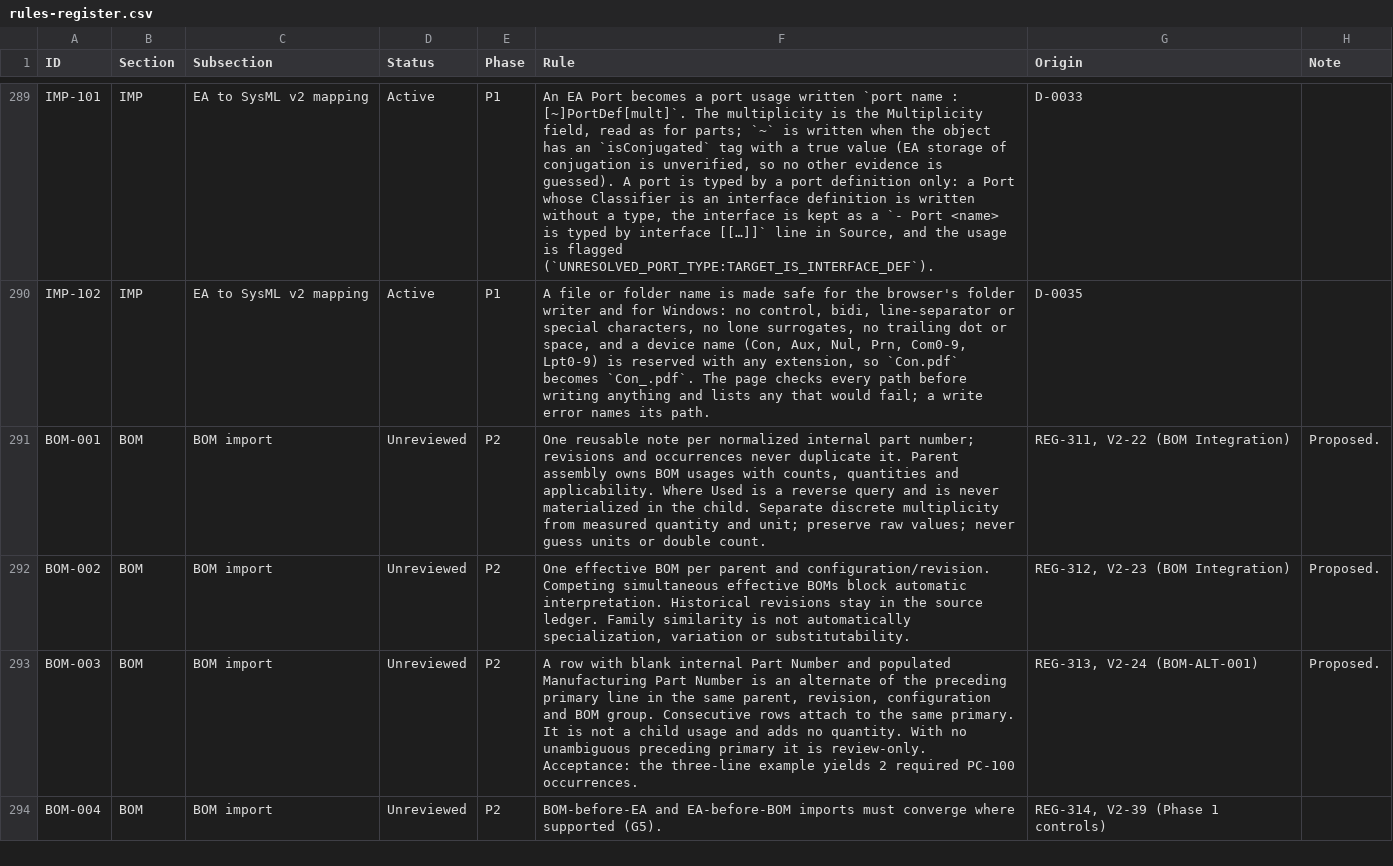
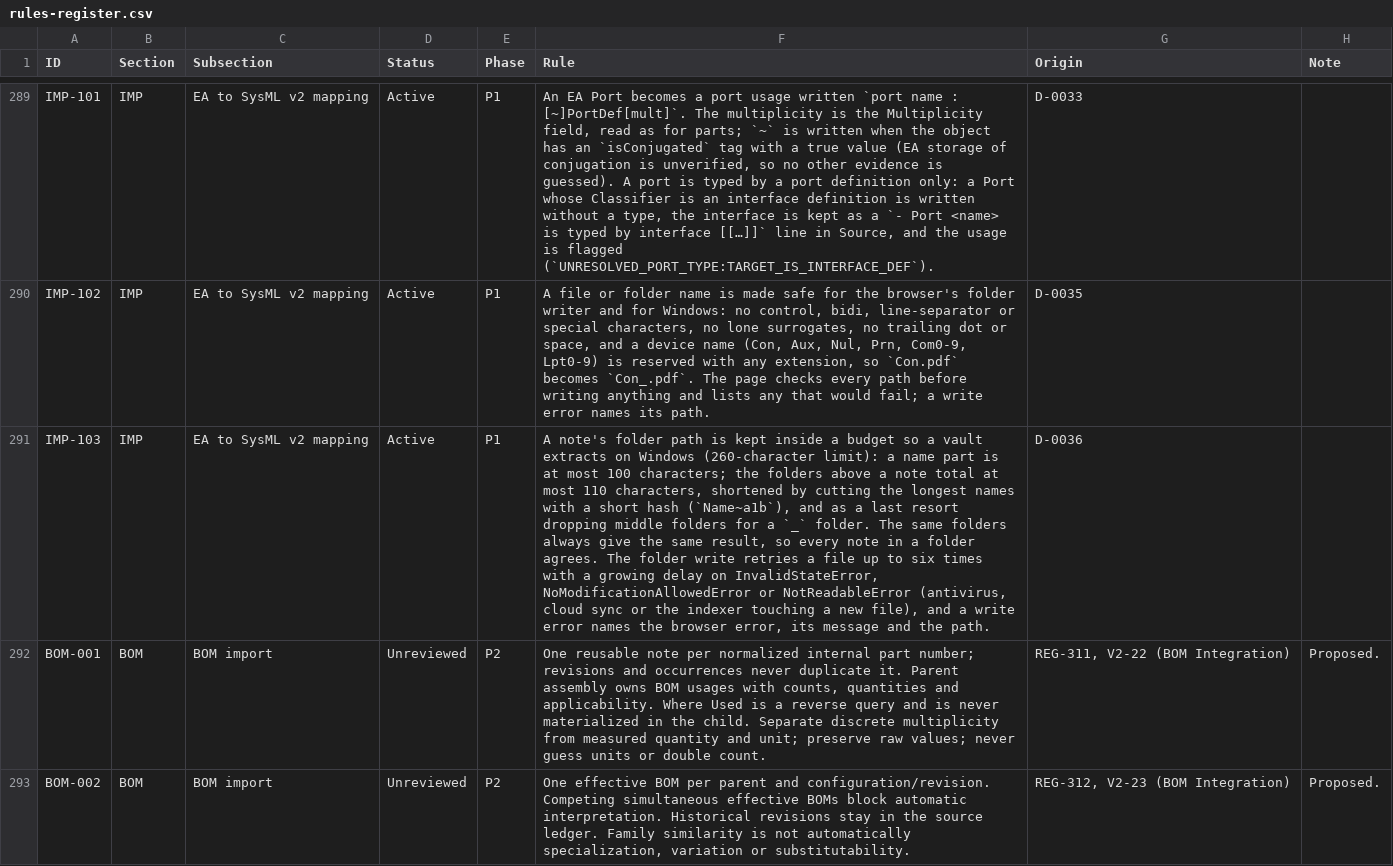
Before and after one commit to spencerskelly/MDSE_v2, a CSV file: governance/register/rules-register.csv, drawn as a sheet; only a part is shown, gaps mark what is left out; the shorter side is filled out with more unchanged rows; the diff names each change by its address in the sheet, - before the commit and + after, or states it on an @@ line.

```diff
--- a/governance/register/rules-register.csv
+++ b/governance/register/rules-register.csv
+row 291: IMP-103 | IMP | EA to SysML v2 mapping | Active | P1 | A note's folder path is kept inside a budget so a vault extracts on Windows (260-character limit): a name part is at most 100 characters; the folders above a note total at most 110 characters, shortened by cutting the longest names with a short hash (`Name~a1b`), and as a last resort dropping middle folders for a `_` folder. The same folders always give the same result, so every note in a folder agrees. The folder write retries a file up to six times with a growing delay on InvalidStateError, NoModificationAllowedError or NotReadableError (antivirus, cloud sync or the indexer touching a new file), and a write error names the browser error, its message and the path. | D-0036
```
Also changed, not shown: 7 other files.
